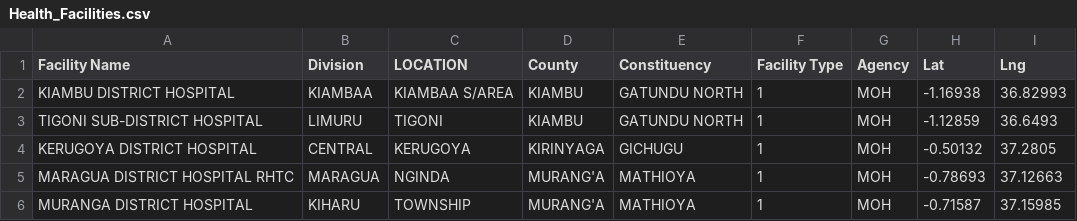
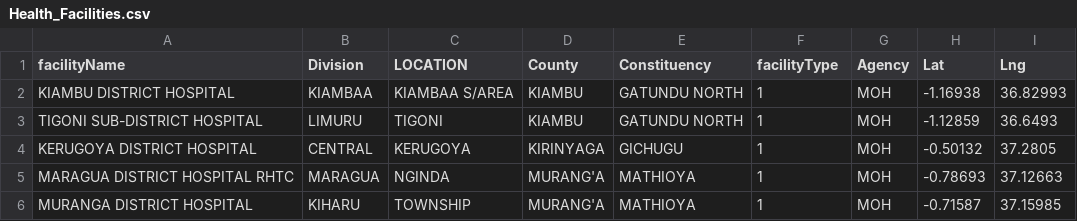
Before and after one commit to rogersm620/map673, a CSV file: module-05/lab-05/Health_Facilities.csv, drawn as a sheet; only a part is shown.

```diff
--- a/module-05/lab-05/Health_Facilities.csv
+++ b/module-05/lab-05/Health_Facilities.csv
@@ -1,2 +1,2 @@
-Facility Name,Division,LOCATION,County,Constituency,Facility Type,Agency,Lat,Lng
+facilityName,Division,LOCATION,County,Constituency,facilityType,Agency,Lat,Lng
 KIAMBU DISTRICT HOSPITAL,KIAMBAA,KIAMBAA S/AREA,KIAMBU,GATUNDU NORTH,1,MOH,-1.16938,36.82993
```
Also changed, not shown: 1 other file.
